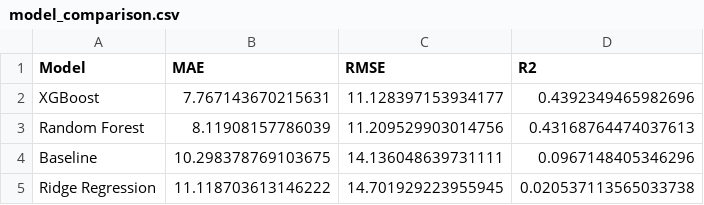
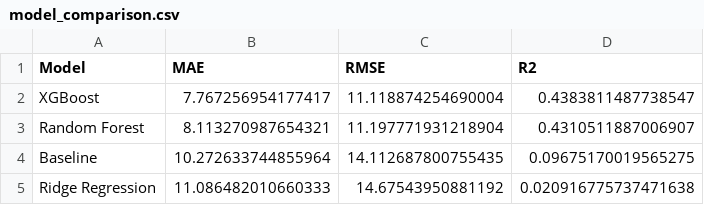
Before and after one commit to itsmeumaima/Pearls-AQI-Predictor, a CSV file: results/model_comparison.csv, drawn as a sheet.

```diff
--- a/results/model_comparison.csv
+++ b/results/model_comparison.csv
@@ -1,5 +1,5 @@
 Model,MAE,RMSE,R2
-XGBoost,7.767143670215631,11.128397153934177,0.4392349465982696
-Random Forest,8.11908157786039,11.209529903014756,0.43168764474037613
-Baseline,10.298378769103675,14.136048639731111,0.0967148405346296
-Ridge Regression,11.118703613146222,14.701929223955945,0.020537113565033738
+XGBoost,7.767256954177417,11.118874254690004,0.4383811487738547
+Random Forest,8.113270987654321,11.197771931218904,0.4310511887006907
+Baseline,10.272633744855964,14.112687800755435,0.09675170019565275
+Ridge Regression,11.086482010660333,14.67543950881192,0.020916775737471638
```
Also changed, not shown: results/horizon_results.csv, results/random_forest_test_predictions.csv, 15 other files.
